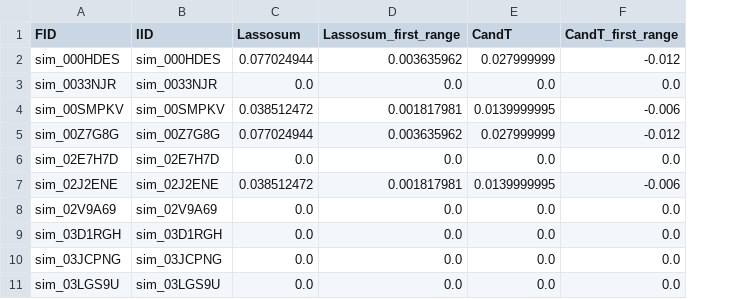
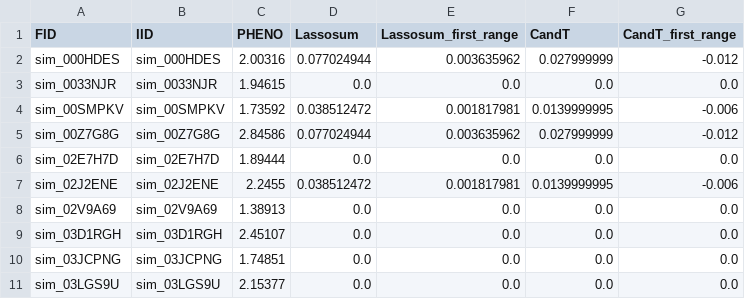
Before and after one commit to yilun-lee/pgspredictor, a CSV file: data/output/test.score.csv, drawn as a sheet; the diff names each change by its address in the sheet, - before the commit and + after, or states it on an @@ line.

Commit message:
Add pearson cor and spearman cor between PHENO and score (set with flag -E); clippy and fix; columns name are now set as constant in genoreader/src/meta.rs betareader/src/lib.rs and predictor/src/meta.rs

```diff
--- a/data/output/test.score.csv
+++ b/data/output/test.score.csv
+column C (PHENO), rows 2-11: 2.00316 | 1.94615 | 1.73592 | 2.84586 | 1.89444 | 2.2455 | 1.38913 | 2.45107 | 1.74851 | 2.15377
```
Also changed, not shown: data/output/test.beta.tsv, 28 other files.
